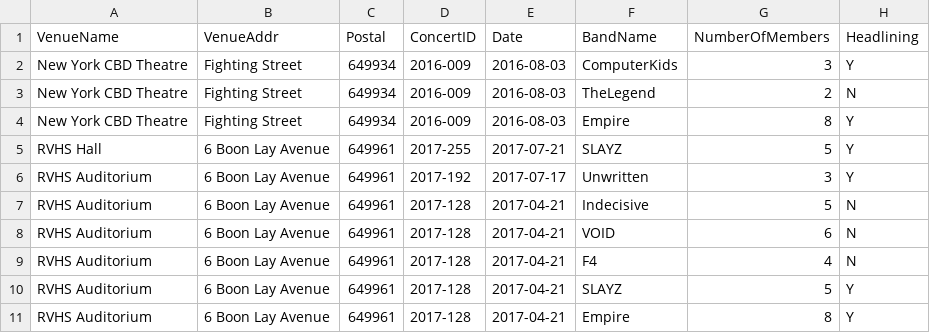
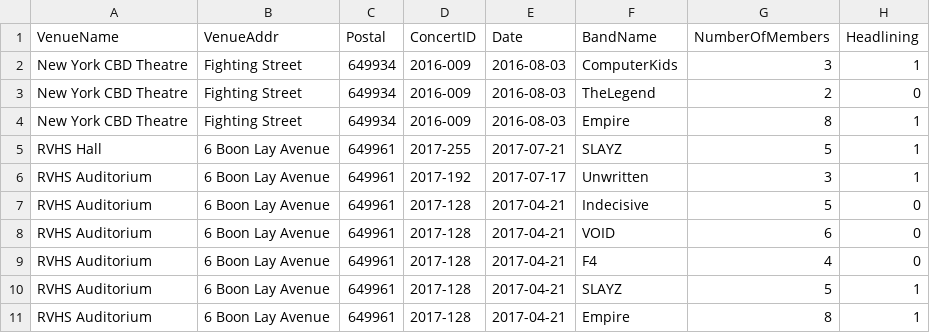
Before and after one commit to severusal/tutorial_HTML, a CSV file: Mission 5 - Simple Web Application with SQL/raw_data.csv, drawn as a sheet.

Commit message:
Update raw_data.csv

```diff
--- a/Mission 5 - Simple Web Application with SQL/raw_data.csv
+++ b/Mission 5 - Simple Web Application with SQL/raw_data.csv
@@ -1,11 +1,11 @@
 VenueName;VenueAddr;Postal;ConcertID;Date;BandName;NumberOfMembers;Headlining
-New York CBD Theatre;Fighting Street;649934;2016-009;2016-08-03;ComputerKids;3;Y
-New York CBD Theatre;Fighting Street;649934;2016-009;2016-08-03;TheLegend;2;N
-New York CBD Theatre;Fighting Street;649934;2016-009;2016-08-03;Empire;8;Y
-RVHS Hall;6 Boon Lay Avenue;649961;2017-255;2017-07-21;SLAYZ;5;Y
-RVHS Auditorium;6 Boon Lay Avenue;649961;2017-192;2017-07-17;Unwritten;3;Y
-RVHS Auditorium;6 Boon Lay Avenue;649961;2017-128;2017-04-21;Indecisive;5;N
-RVHS Auditorium;6 Boon Lay Avenue;649961;2017-128;2017-04-21;VOID;6;N
-RVHS Auditorium;6 Boon Lay Avenue;649961;2017-128;2017-04-21;F4;4;N
-RVHS Auditorium;6 Boon Lay Avenue;649961;2017-128;2017-04-21;SLAYZ;5;Y
-RVHS Auditorium;6 Boon Lay Avenue;649961;2017-128;2017-04-21;Empire;8;Y
+New York CBD Theatre;Fighting Street;649934;2016-009;2016-08-03;ComputerKids;3;1
+New York CBD Theatre;Fighting Street;649934;2016-009;2016-08-03;TheLegend;2;0
+New York CBD Theatre;Fighting Street;649934;2016-009;2016-08-03;Empire;8;1
+RVHS Hall;6 Boon Lay Avenue;649961;2017-255;2017-07-21;SLAYZ;5;1
+RVHS Auditorium;6 Boon Lay Avenue;649961;2017-192;2017-07-17;Unwritten;3;1
+RVHS Auditorium;6 Boon Lay Avenue;649961;2017-128;2017-04-21;Indecisive;5;0
+RVHS Auditorium;6 Boon Lay Avenue;649961;2017-128;2017-04-21;VOID;6;0
+RVHS Auditorium;6 Boon Lay Avenue;649961;2017-128;2017-04-21;F4;4;0
+RVHS Auditorium;6 Boon Lay Avenue;649961;2017-128;2017-04-21;SLAYZ;5;1
+RVHS Auditorium;6 Boon Lay Avenue;649961;2017-128;2017-04-21;Empire;8;1
```
